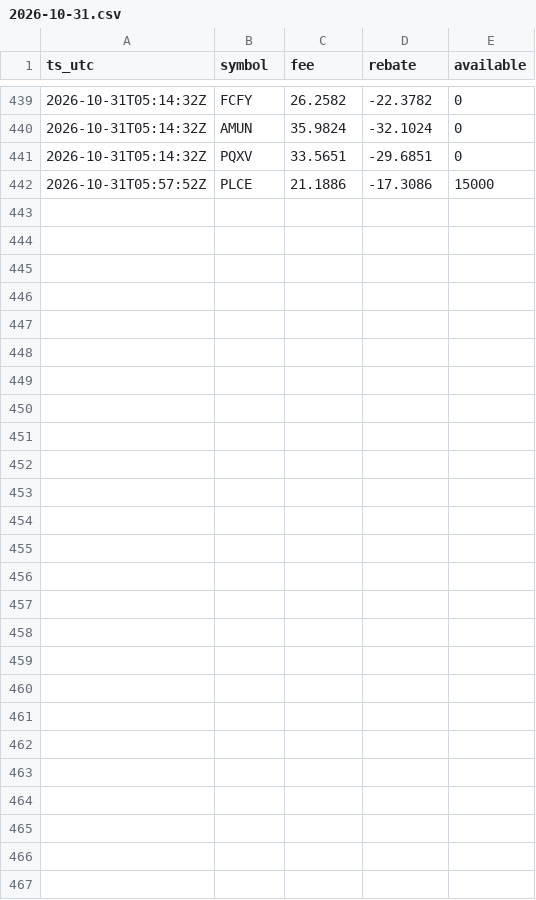
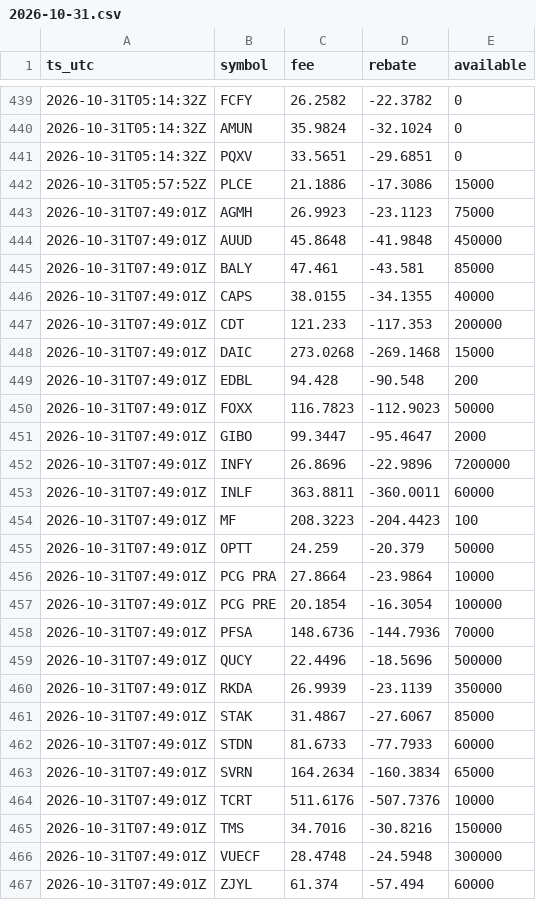
Before and after one commit to moyamiya55-dev/shortdata, a CSV file: data/ibkr/2026-10-31.csv, drawn as a sheet; only a part is shown, gaps mark what is left out.

Commit message:
ibkr 2026-10-31T07:49Z

```diff
--- a/data/ibkr/2026-10-31.csv
+++ b/data/ibkr/2026-10-31.csv
@@ -442 +442,26 @@ ts_utc,symbol,fee,rebate,available
 2026-10-31T05:57:52Z,PLCE,21.1886,-17.3086,15000
+2026-10-31T07:49:01Z,AGMH,26.9923,-23.1123,75000
+2026-10-31T07:49:01Z,AUUD,45.8648,-41.9848,450000
+2026-10-31T07:49:01Z,BALY,47.461,-43.581,85000
+2026-10-31T07:49:01Z,CAPS,38.0155,-34.1355,40000
+2026-10-31T07:49:01Z,CDT,121.233,-117.353,200000
+2026-10-31T07:49:01Z,DAIC,273.0268,-269.1468,15000
+2026-10-31T07:49:01Z,EDBL,94.428,-90.548,200
+2026-10-31T07:49:01Z,FOXX,116.7823,-112.9023,50000
+2026-10-31T07:49:01Z,GIBO,99.3447,-95.4647,2000
+2026-10-31T07:49:01Z,INFY,26.8696,-22.9896,7200000
+2026-10-31T07:49:01Z,INLF,363.8811,-360.0011,60000
+2026-10-31T07:49:01Z,MF,208.3223,-204.4423,100
+2026-10-31T07:49:01Z,OPTT,24.259,-20.379,50000
+2026-10-31T07:49:01Z,PCG PRA,27.8664,-23.9864,10000
+2026-10-31T07:49:01Z,PCG PRE,20.1854,-16.3054,100000
+2026-10-31T07:49:01Z,PFSA,148.6736,-144.7936,70000
+2026-10-31T07:49:01Z,QUCY,22.4496,-18.5696,500000
+2026-10-31T07:49:01Z,RKDA,26.9939,-23.1139,350000
+2026-10-31T07:49:01Z,STAK,31.4867,-27.6067,85000
+2026-10-31T07:49:01Z,STDN,81.6733,-77.7933,60000
+2026-10-31T07:49:01Z,SVRN,164.2634,-160.3834,65000
+2026-10-31T07:49:01Z,TCRT,511.6176,-507.7376,10000
+2026-10-31T07:49:01Z,TMS,34.7016,-30.8216,150000
+2026-10-31T07:49:01Z,VUECF,28.4748,-24.5948,300000
+2026-10-31T07:49:01Z,ZJYL,61.374,-57.494,60000
```
Also changed, not shown: 1 other file.
